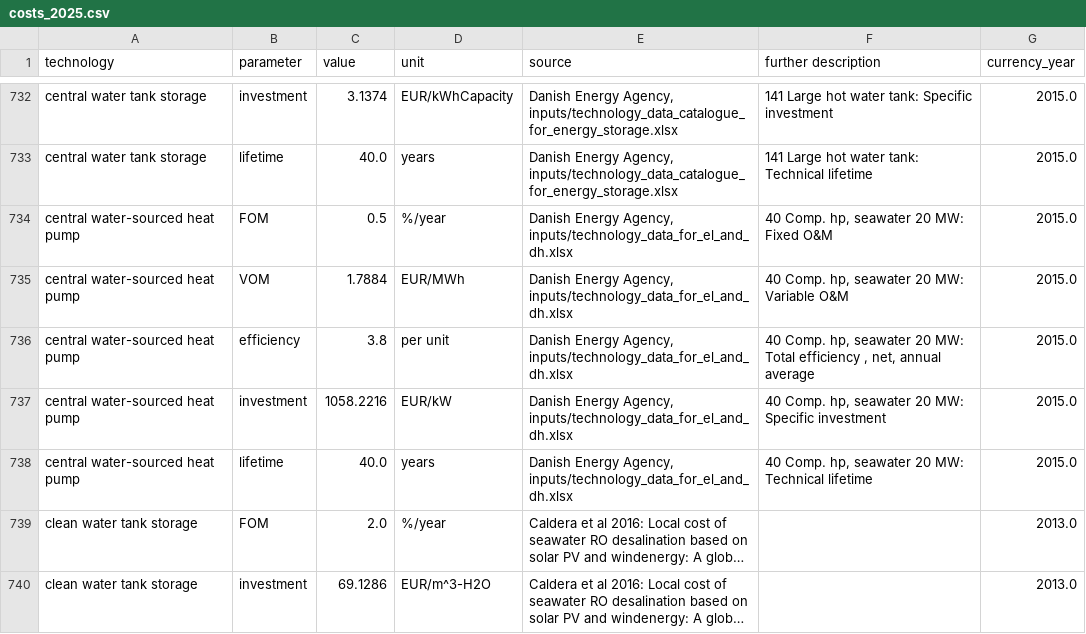
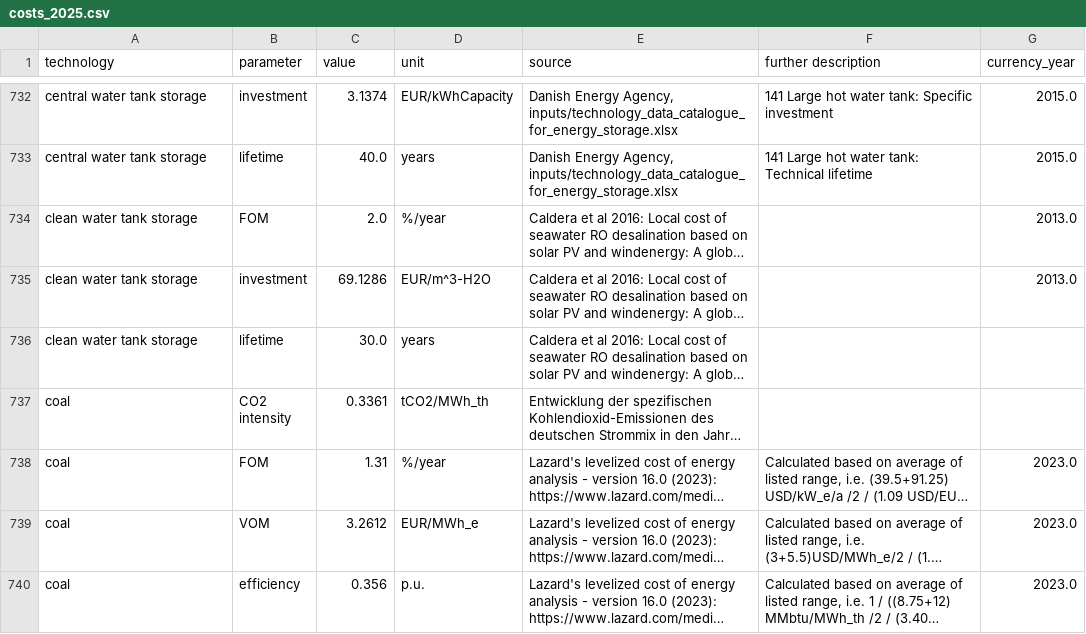
Before and after one commit to PyPSA/technology-data, a CSV file: outputs/costs_2025.csv, drawn as a sheet; only a part is shown, gaps mark what is left out; the shorter side is filled out with more unchanged rows; long unchanged cells end in …; the diff names each change by its address in the sheet, - before the commit and + after, or states it on an @@ line.

Commit message:
feat: remove water-sourced heat pumps reccomendation: use excess-heat-sourced heat pump data instead or see related DEA data on seawater-sourced heat pumps

```diff
--- a/outputs/costs_2025.csv
+++ b/outputs/costs_2025.csv
-row 734: central water-sourced heat pump | FOM | 0.5 | %/year | Danish Energy Agency, inputs/technology_data_for_el_and_dh.xlsx | 40 Comp. hp, seawater 20 MW: Fixed O&M | 2015.0
-row 735: central water-sourced heat pump | VOM | 1.7884 | EUR/MWh | Danish Energy Agency, inputs/technology_data_for_el_and_dh.xlsx | 40 Comp. hp, seawater 20 MW: Variable O&M | 2015.0
-row 736: central water-sourced heat pump | efficiency | 3.8 | per unit | Danish Energy Agency, inputs/technology_data_for_el_and_dh.xlsx | 40 Comp. hp, seawater 20 MW: Total efficiency , net, annual average | 2015.0
-row 737: central water-sourced heat pump | investment | 1058.2216 | EUR/kW | Danish Energy Agency, inputs/technology_data_for_el_and_dh.xlsx | 40 Comp. hp, seawater 20 MW: Specific investment | 2015.0
-row 738: central water-sourced heat pump | lifetime | 40.0 | years | Danish Energy Agency, inputs/technology_data_for_el_and_dh.xlsx | 40 Comp. hp, seawater 20 MW: Technical lifetime | 2015.0
```
Also changed, not shown: 14 other files.
